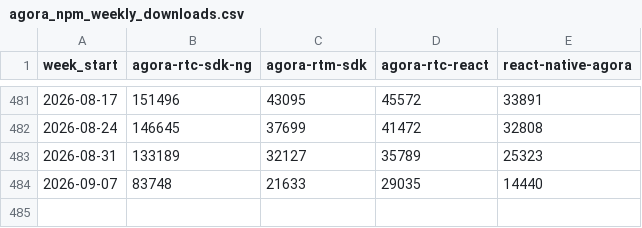
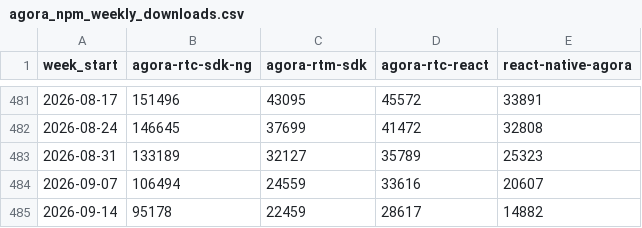
Before and after one commit to zheminlin266/Agora_Research, a CSV file: public/data/dev-npm-downloads/Data/agora_npm_weekly_downloads.csv, drawn as a sheet; only a part is shown, gaps mark what is left out.

```diff
--- a/public/data/dev-npm-downloads/Data/agora_npm_weekly_downloads.csv
+++ b/public/data/dev-npm-downloads/Data/agora_npm_weekly_downloads.csv
@@ -483,2 +483,3 @@ week_start,agora-rtc-sdk-ng,agora-rtm-sdk,agora-rtc-react,react-native-agora
 2026-08-31,133189,32127,35789,25323
-2026-09-07,83748,21633,29035,14440
+2026-09-07,106494,24559,33616,20607
+2026-09-14,95178,22459,28617,14882
```
Also changed, not shown: public/data/dev-npm-downloads/Data/agora_pypi_weekly_downloads.csv, public/data/dev-npm-downloads/Data/livekit_npm_weekly_downloads.csv, 9 other files.
